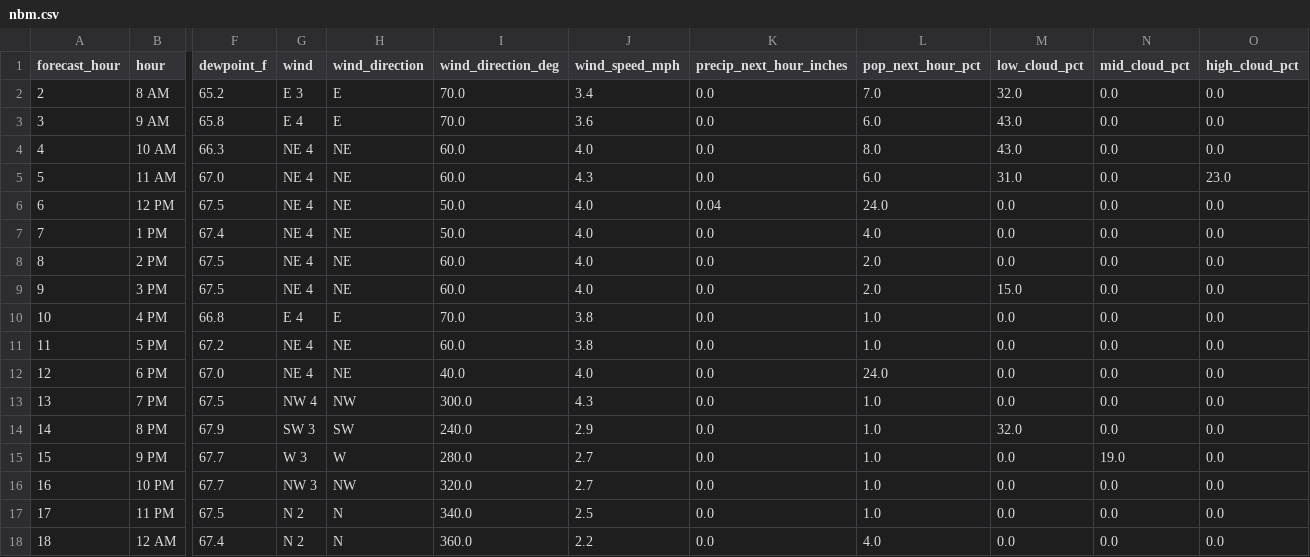
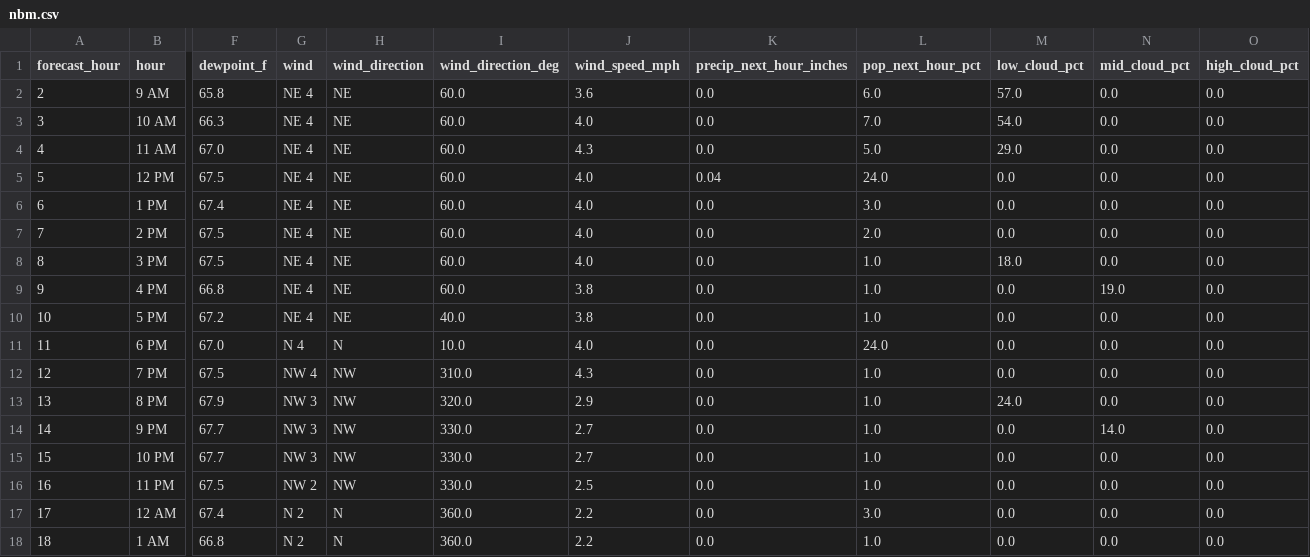
Before and after one commit to Barometer32/weather, a CSV file: data/nbm.csv, drawn as a sheet; only a part is shown, gaps mark what is left out; removed rows and columns are numbered as before the commit, all else as after; rows hold the shown columns only; the diff names each change by its address in the sheet, - before the commit and + after, or states it on an @@ line.

```diff
--- a/data/nbm.csv
+++ b/data/nbm.csv
-row 2: 2 | 8 AM | 65.2 | E 3 | E | 70.0 | 3.4 | 0.0 | 7.0 | 32.0 | 0.0 | 0.0
@@ column A (forecast_hour) renumbered between rows 2 and 17 @@
-G2 (wind): E 4
+G2 (wind): NE 4
-H2 (wind_direction): E
+H2 (wind_direction): NE
-I2 (wind_direction_deg): 70.0
+I2 (wind_direction_deg): 60.0
-M2 (low_cloud_pct): 43.0
+M2 (low_cloud_pct): 57.0
-L3 (pop_next_hour_pct): 8.0
+L3 (pop_next_hour_pct): 7.0
-M3 (low_cloud_pct): 43.0
+M3 (low_cloud_pct): 54.0
-L4 (pop_next_hour_pct): 6.0
+L4 (pop_next_hour_pct): 5.0
-M4 (low_cloud_pct): 31.0
+M4 (low_cloud_pct): 29.0
-O4 (high_cloud_pct): 23.0
+O4 (high_cloud_pct): 0.0
-I5:I6 (wind_direction_deg): 50.0
+I5:I6 (wind_direction_deg): 60.0
-L6 (pop_next_hour_pct): 4.0
+L6 (pop_next_hour_pct): 3.0
-L8 (pop_next_hour_pct): 2.0
+L8 (pop_next_hour_pct): 1.0
-M8 (low_cloud_pct): 15.0
+M8 (low_cloud_pct): 18.0
-G9 (wind): E 4
+G9 (wind): NE 4
-H9 (wind_direction): E
+H9 (wind_direction): NE
-I9 (wind_direction_deg): 70.0
+I9 (wind_direction_deg): 60.0
-N9 (mid_cloud_pct): 0.0
+N9 (mid_cloud_pct): 19.0
-I10 (wind_direction_deg): 60.0
+I10 (wind_direction_deg): 40.0
-G11 (wind): NE 4
+G11 (wind): N 4
-H11 (wind_direction): NE
+H11 (wind_direction): N
-I11 (wind_direction_deg): 40.0
+I11 (wind_direction_deg): 10.0
-I12 (wind_direction_deg): 300.0
+I12 (wind_direction_deg): 310.0
-G13 (wind): SW 3
+G13 (wind): NW 3
-H13 (wind_direction): SW
+H13 (wind_direction): NW
-I13 (wind_direction_deg): 240.0
+I13 (wind_direction_deg): 320.0
-M13 (low_cloud_pct): 32.0
+M13 (low_cloud_pct): 24.0
-G14 (wind): W 3
+G14 (wind): NW 3
-H14 (wind_direction): W
+H14 (wind_direction): NW
-I14 (wind_direction_deg): 280.0
+I14 (wind_direction_deg): 330.0
-N14 (mid_cloud_pct): 19.0
+N14 (mid_cloud_pct): 14.0
-I15 (wind_direction_deg): 320.0
+I15 (wind_direction_deg): 330.0
-G16 (wind): N 2
+G16 (wind): NW 2
-H16 (wind_direction): N
+H16 (wind_direction): NW
-I16 (wind_direction_deg): 340.0
+I16 (wind_direction_deg): 330.0
-L17 (pop_next_hour_pct): 4.0
+L17 (pop_next_hour_pct): 3.0
+row 18: 18 | 1 AM | 66.8 | N 2 | N | 360.0 | 2.2 | 0.0 | 1.0 | 0.0 | 0.0 | 0.0
```
Also changed, not shown: 1 other file.
